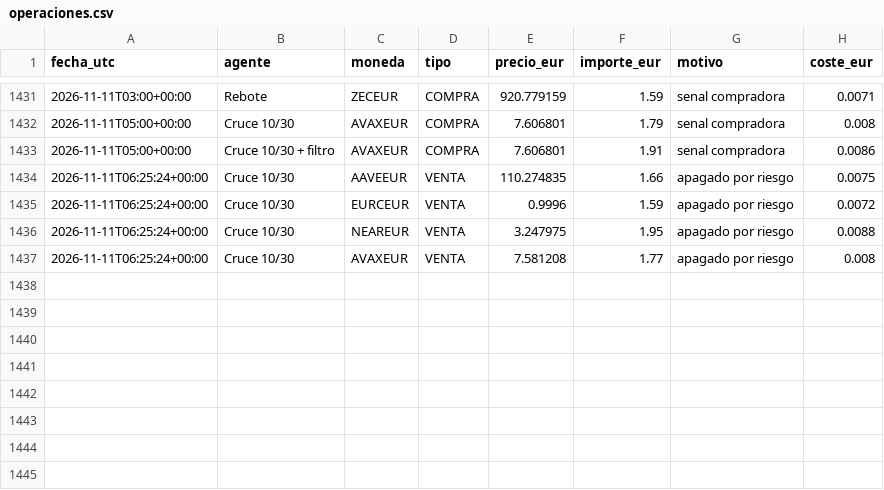
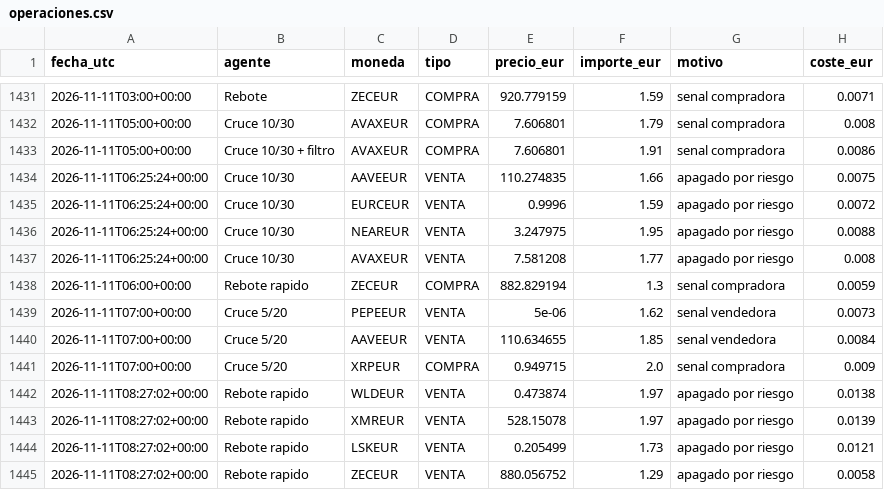
Before and after one commit to KakidLuffy/oficina-agentes, a CSV file: datos/operaciones.csv, drawn as a sheet; only a part is shown, gaps mark what is left out; the diff names each change by its address in the sheet, - before the commit and + after, or states it on an @@ line.

```diff
--- a/datos/operaciones.csv
+++ b/datos/operaciones.csv
+row 1438: 2026-11-11T06:00+00:00 | Rebote rapido | ZECEUR | COMPRA | 882.829194 | 1.3 | senal compradora | 0.0059
+row 1439: 2026-11-11T07:00+00:00 | Cruce 5/20 | PEPEEUR | VENTA | 5e-06 | 1.62 | senal vendedora | 0.0073
+row 1440: 2026-11-11T07:00+00:00 | Cruce 5/20 | AAVEEUR | VENTA | 110.634655 | 1.85 | senal vendedora | 0.0084
+row 1441: 2026-11-11T07:00+00:00 | Cruce 5/20 | XRPEUR | COMPRA | 0.949715 | 2.0 | senal compradora | 0.009
+row 1442: 2026-11-11T08:27:02+00:00 | Rebote rapido | WLDEUR | VENTA | 0.473874 | 1.97 | apagado por riesgo | 0.0138
+row 1443: 2026-11-11T08:27:02+00:00 | Rebote rapido | XMREUR | VENTA | 528.15078 | 1.97 | apagado por riesgo | 0.0139
+row 1444: 2026-11-11T08:27:02+00:00 | Rebote rapido | LSKEUR | VENTA | 0.205499 | 1.73 | apagado por riesgo | 0.0121
+row 1445: 2026-11-11T08:27:02+00:00 | Rebote rapido | ZECEUR | VENTA | 880.056752 | 1.29 | apagado por riesgo | 0.0058
```
Also changed, not shown: datos/historial_v2.csv, 3 other files.
